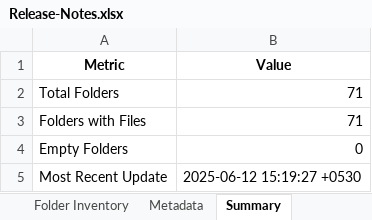
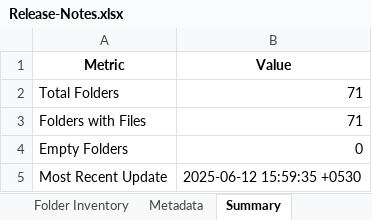
Before and after one commit to shivamujawame/MS-Innovation-Release-Notes, an Excel workbook: Release-Notes.xlsx, sheet Summary, drawn as a sheet; values as stored, in another font and other column widths than the file's, no borders; the diff names each change by its address in the sheet, - before the commit and + after, or states it on an @@ line.

```diff
--- a/Release-Notes.xlsx (sheet Summary)
+++ b/Release-Notes.xlsx (sheet Summary)
-B5 (Value): 2025-06-12 15:19:27 +0530
+B5 (Value): 2025-06-12 15:59:35 +0530
```
Also changed, not shown: sheet Folder Inventory, sheet Metadata.
